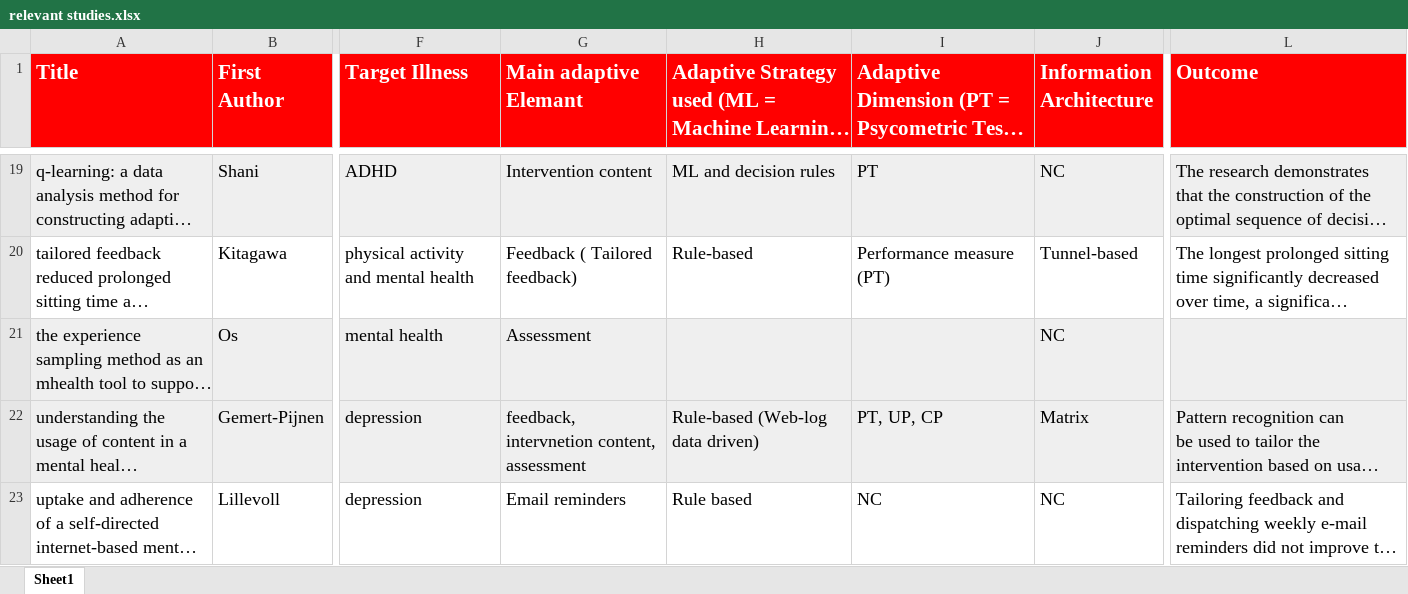
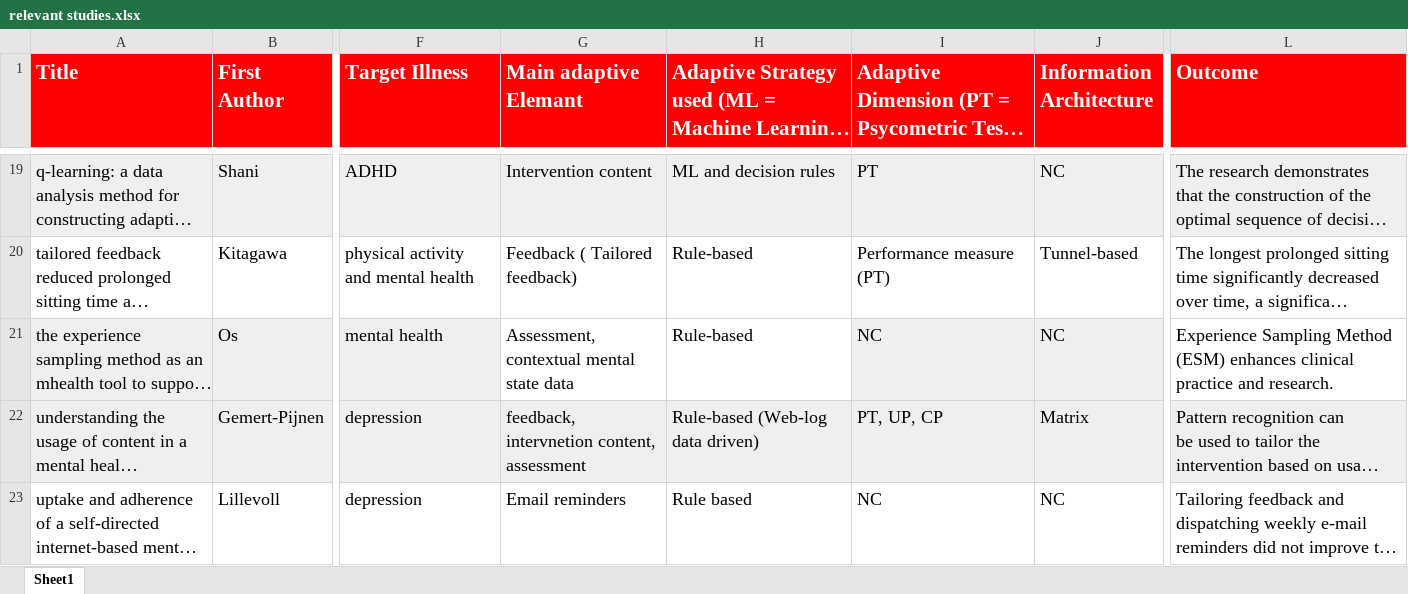
Before and after one commit to sureshHARDIYA/phd-resources, an Excel workbook: Data/Review Paper/relevant studies.xlsx, sheet Sheet1, drawn as a sheet; only a part is shown, gaps mark what is left out; long unchanged cells end in …; values as stored, in another font and other column widths than the file's, no borders; the diff names each change by its address in the sheet, - before the commit and + after, or states it on an @@ line.

Commit message:
Fill up missing value

```diff
--- a/Data/Review Paper/relevant studies.xlsx (sheet Sheet1)
+++ b/Data/Review Paper/relevant studies.xlsx (sheet Sheet1)
-G21 (Main adaptive Elemant): Assessment
+G21 (Main adaptive Elemant): Assessment, contextual mental state data
-G21:H21 fill: #EFEFEF
+G21:H21 fill: none
-H21: (empty)
+H21: Rule-based
-I21: (empty)
+I21: NC
-L21 (Outcome): (empty)
+L21 (Outcome): Experience Sampling Method (ESM) enhances clinical practice and research.
-L21 fill: #EFEFEF
+L21 fill: none
```
